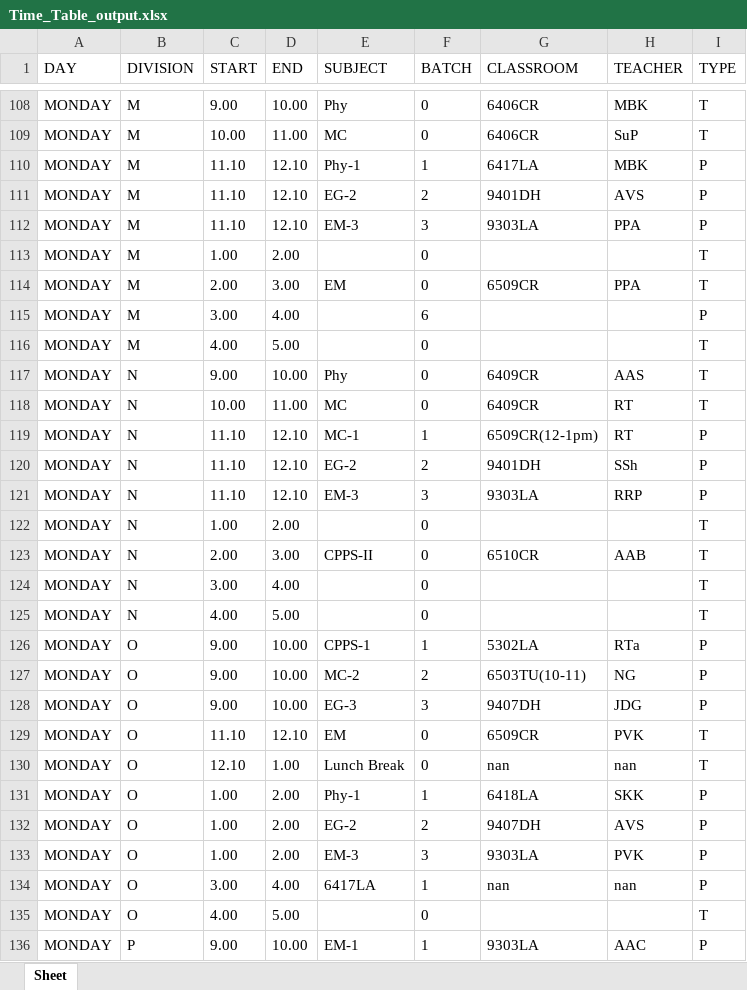
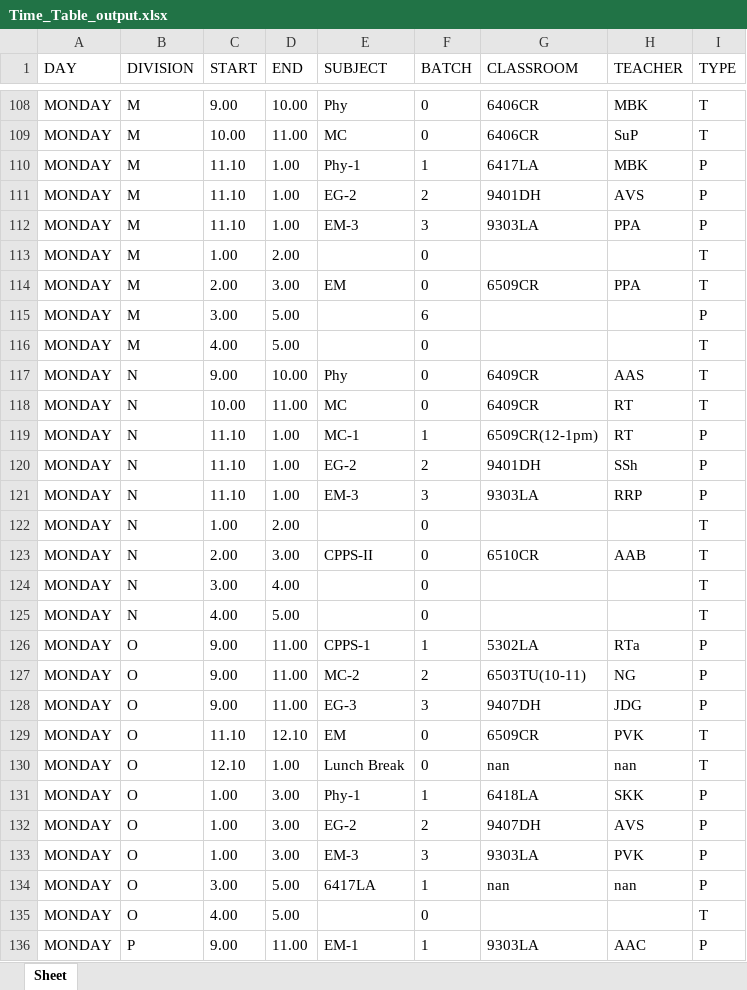
Before and after one commit to DarpanNeve/XLS_MYSQL-converter, an Excel workbook: Time_Table_output.xlsx, sheet Sheet, drawn as a sheet; only a part is shown, gaps mark what is left out; values as stored, in another font and other column widths than the file's, no borders; the diff covers the shown part only; the diff names each change by its address in the sheet, - before the commit and + after, or states it on an @@ line.

```diff
--- a/Time_Table_output.xlsx (sheet Sheet)
+++ b/Time_Table_output.xlsx (sheet Sheet)
-D110:D112 (END): 12.10
+D110:D112 (END): 1.00
-D115 (END): 4.00
+D115 (END): 5.00
-D119:D121 (END): 12.10
+D119:D121 (END): 1.00
-D126:D128 (END): 10.00
+D126:D128 (END): 11.00
-D131:D133 (END): 2.00
+D131:D133 (END): 3.00
-D134 (END): 4.00
+D134 (END): 5.00
-D136 (END): 10.00
+D136 (END): 11.00
```
Also changed, not shown: 179 edited cells elsewhere in this sheet, 3 other files.
